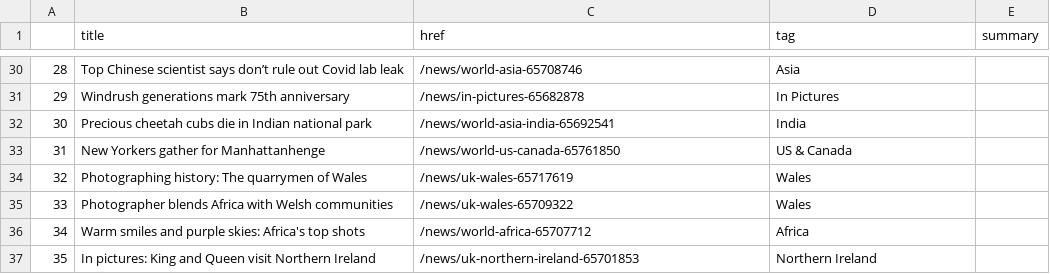
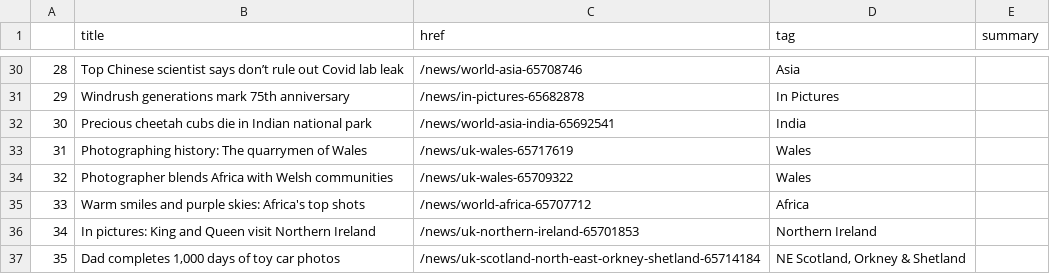
Before and after one commit to anastasiajourno/Automatic-scraper, a CSV file: bbc-headlines.csv, drawn as a sheet; only a part is shown, gaps mark what is left out; the diff covers the shown part only.

```diff
--- a/bbc-headlines.csv
+++ b/bbc-headlines.csv
@@ -32,6 +32,6 @@
 30,Precious cheetah cubs die in Indian national park,/news/world-asia-india-65692541,India,
-31,New Yorkers gather for Manhattanhenge,/news/world-us-canada-65761850,US & Canada,
-32,Photographing history: The quarrymen of Wales,/news/uk-wales-65717619,Wales,
-33,Photographer blends Africa with Welsh communities,/news/uk-wales-65709322,Wales,
-34,Warm smiles and purple skies: Africa's top shots,/news/world-africa-65707712,Africa,
-35,In pictures: King and Queen visit Northern Ireland,/news/uk-northern-ireland-65701853,Northern Ireland,
+31,Photographing history: The quarrymen of Wales,/news/uk-wales-65717619,Wales,
+32,Photographer blends Africa with Welsh communities,/news/uk-wales-65709322,Wales,
+33,Warm smiles and purple skies: Africa's top shots,/news/world-africa-65707712,Africa,
+34,In pictures: King and Queen visit Northern Ireland,/news/uk-northern-ireland-65701853,Northern Ireland,
+35,"Dad completes 1,000 days of toy car photos",/news/uk-scotland-north-east-orkney-shetland-65714184,"NE Scotland, Orkney & Shetland",
```
Also changed, not shown: 51 edited cells elsewhere in this file.
